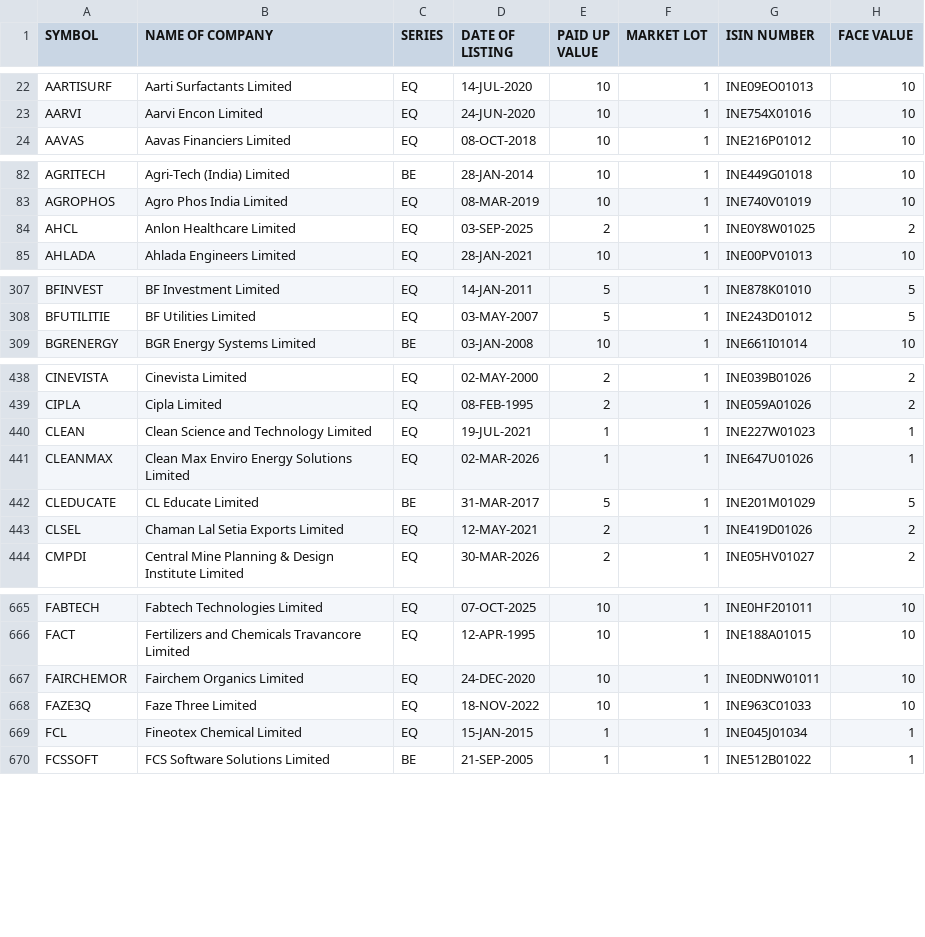
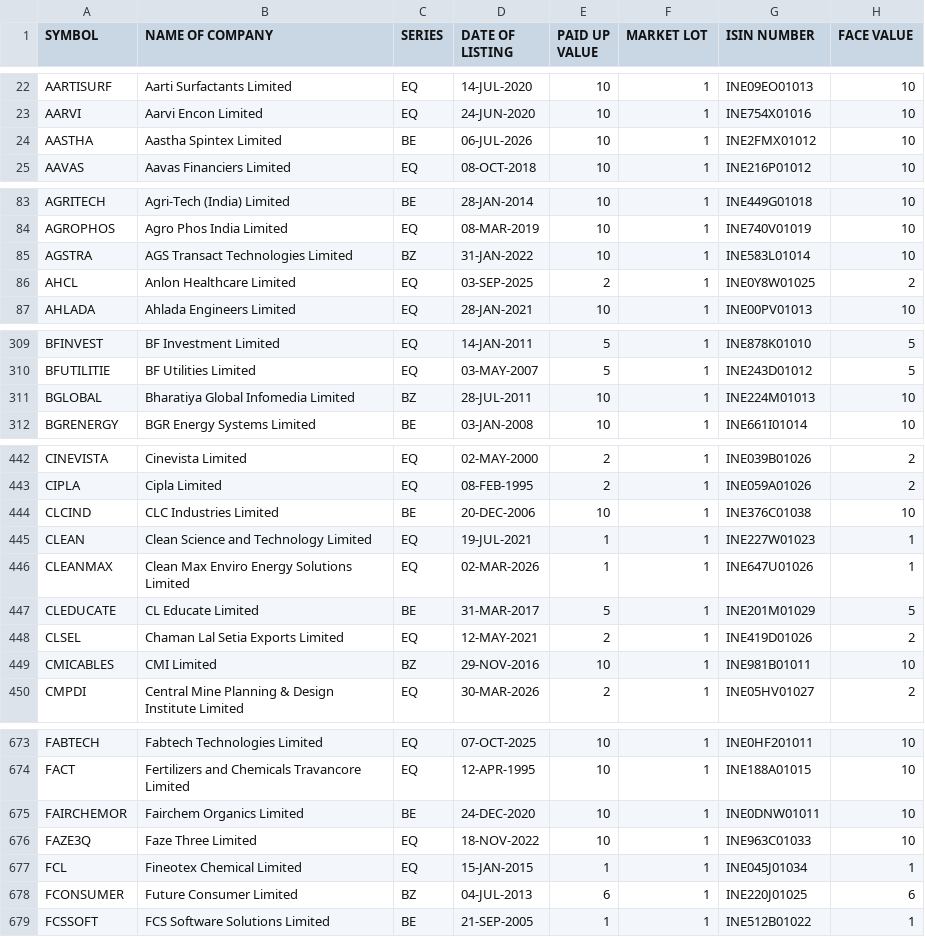
Before and after one commit to krishnaoj-stack/Stock---Dashboard, a CSV file: data/reference/nse_equity_master.csv, drawn as a sheet; only a part is shown, gaps mark what is left out; the diff covers the shown part only.

```diff
--- a/data/reference/nse_equity_master.csv
+++ b/data/reference/nse_equity_master.csv
@@ -23,2 +23,3 @@ AARTISURF,Aarti Surfactants Limited,EQ,14-JUL-2020,10,1,INE09EO01013,10
 AARVI,Aarvi Encon Limited,EQ,24-JUN-2020,10,1,INE754X01016,10
+AASTHA,Aastha Spintex Limited,BE,06-JUL-2026,10,1,INE2FMX01012,10
 AAVAS,Aavas Financiers Limited,EQ,08-OCT-2018,10,1,INE216P01012,10
@@ -83,2 +84,3 @@ AGRITECH,Agri-Tech (India) Limited,BE,28-JAN-2014,10,1,INE449G01018,10
 AGROPHOS,Agro Phos India Limited,EQ,08-MAR-2019,10,1,INE740V01019,10
+AGSTRA,AGS Transact Technologies Limited,BZ,31-JAN-2022,10,1,INE583L01014,10
 AHCL,Anlon Healthcare Limited,EQ,03-SEP-2025,2,1,INE0Y8W01025,2
@@ -308,2 +310,3 @@ BFINVEST,BF Investment Limited,EQ,14-JAN-2011,5,1,INE878K01010,5
 BFUTILITIE,BF Utilities Limited,EQ,03-MAY-2007,5,1,INE243D01012,5
+BGLOBAL,Bharatiya Global Infomedia Limited,BZ,28-JUL-2011,10,1,INE224M01013,10
 BGRENERGY,BGR Energy Systems Limited,BE,03-JAN-2008,10,1,INE661I01014,10
@@ -439,2 +443,3 @@ CINEVISTA,Cinevista Limited,EQ,02-MAY-2000,2,1,INE039B01026,2
 CIPLA,Cipla Limited,EQ,08-FEB-1995,2,1,INE059A01026,2
+CLCIND,CLC Industries Limited,BE,20-DEC-2006,10,1,INE376C01038,10
 CLEAN,Clean Science and Technology Limited,EQ,19-JUL-2021,1,1,INE227W01023,1
@@ -443,2 +448,3 @@ CLEDUCATE,CL Educate Limited,BE,31-MAR-2017,5,1,INE201M01029,5
 CLSEL,Chaman Lal Setia Exports Limited,EQ,12-MAY-2021,2,1,INE419D01026,2
+CMICABLES,CMI Limited,BZ,29-NOV-2016,10,1,INE981B01011,10
 CMPDI,Central Mine Planning & Design Institute Limited,EQ,30-MAR-2026,2,1,INE05HV01027,2
@@ -666,5 +674,6 @@ FABTECH,Fabtech Technologies Limited,EQ,07-OCT-2025,10,1,INE0HF201011,10
 FACT,Fertilizers and Chemicals Travancore Limited,EQ,12-APR-1995,10,1,INE188A01015,10
-FAIRCHEMOR,Fairchem Organics Limited,EQ,24-DEC-2020,10,1,INE0DNW01011,10
+FAIRCHEMOR,Fairchem Organics Limited,BE,24-DEC-2020,10,1,INE0DNW01011,10
 FAZE3Q,Faze Three Limited,EQ,18-NOV-2022,10,1,INE963C01033,10
 FCL,Fineotex Chemical Limited,EQ,15-JAN-2015,1,1,INE045J01034,1
+FCONSUMER,Future Consumer Limited,BZ,04-JUL-2013,6,1,INE220J01025,6
 FCSSOFT,FCS Software Solutions Limited,BE,21-SEP-2005,1,1,INE512B01022,1
```
Also changed, not shown: 13 added rows and 4 edited cells elsewhere in this file, data/output/latest.csv.
